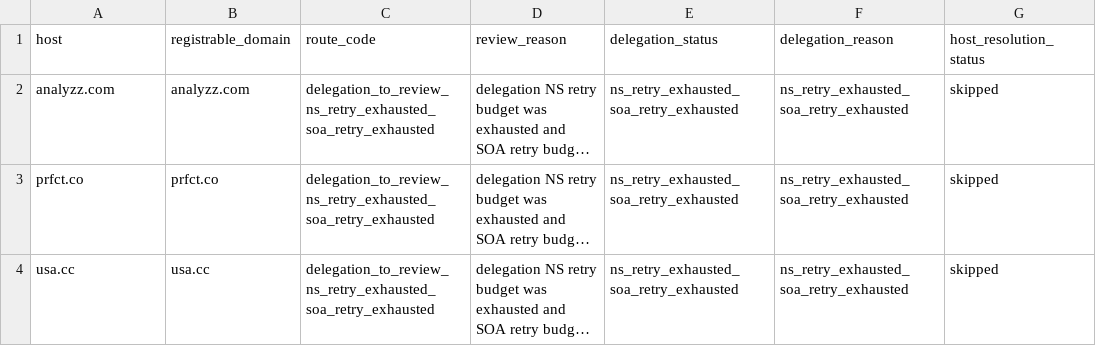
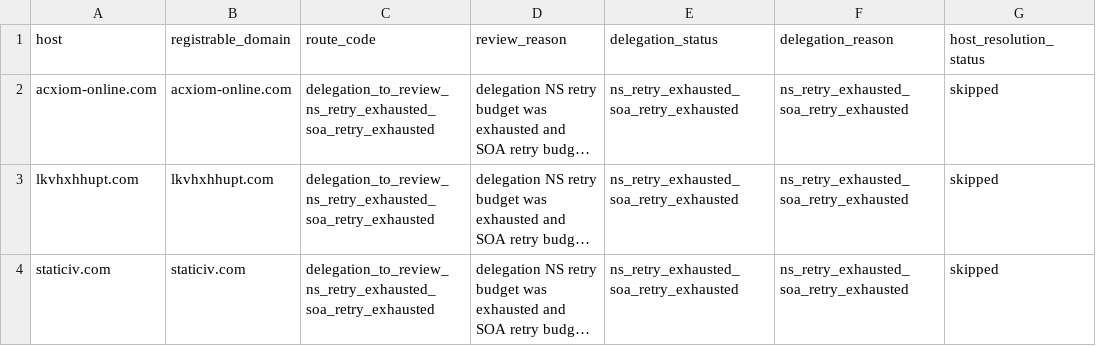
Before and after one commit to oxfa/niamodretlif, a CSV file: output/review/block.csv, drawn as a sheet; only a part is shown; long unchanged cells end in …; the diff names each change by its address in the sheet, - before the commit and + after, or states it on an @@ line.

```diff
--- a/output/review/block.csv
+++ b/output/review/block.csv
-A2 (host): analyzz.com
+A2 (host): acxiom-online.com
-B2 (registrable_domain): analyzz.com
+B2 (registrable_domain): acxiom-online.com
-A3 (host): prfct.co
+A3 (host): lkvhxhhupt.com
-B3 (registrable_domain): prfct.co
+B3 (registrable_domain): lkvhxhhupt.com
-A4 (host): usa.cc
+A4 (host): staticiv.com
-B4 (registrable_domain): usa.cc
+B4 (registrable_domain): staticiv.com
```
Also changed, not shown: 2 other files.
